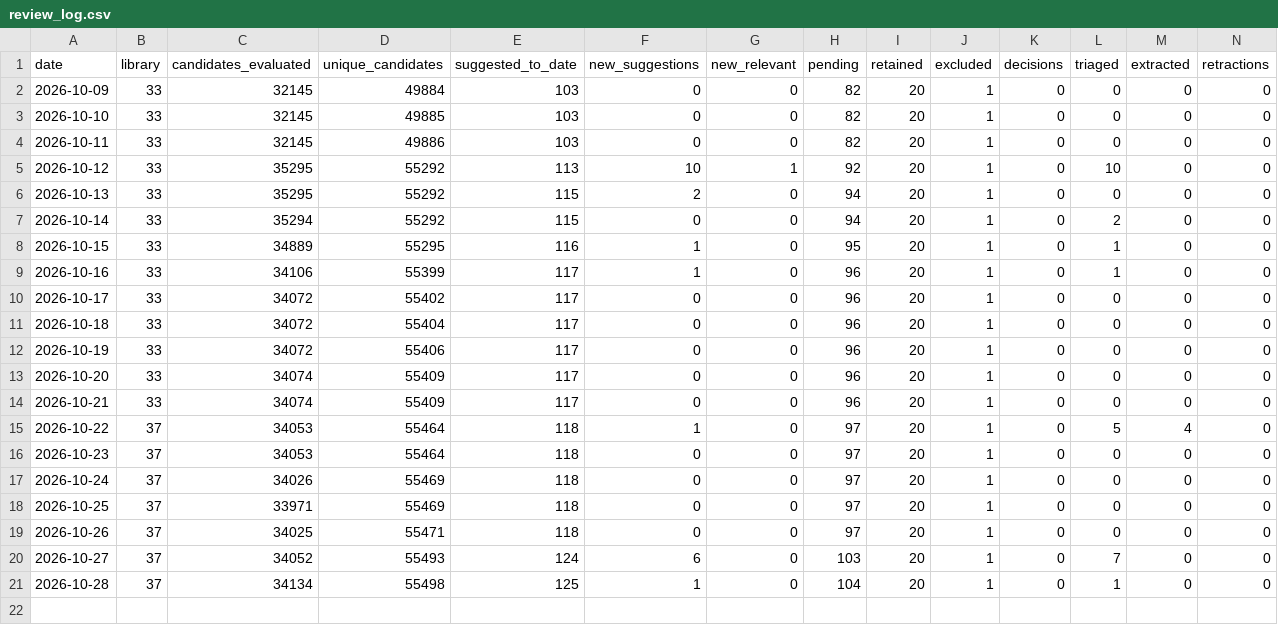
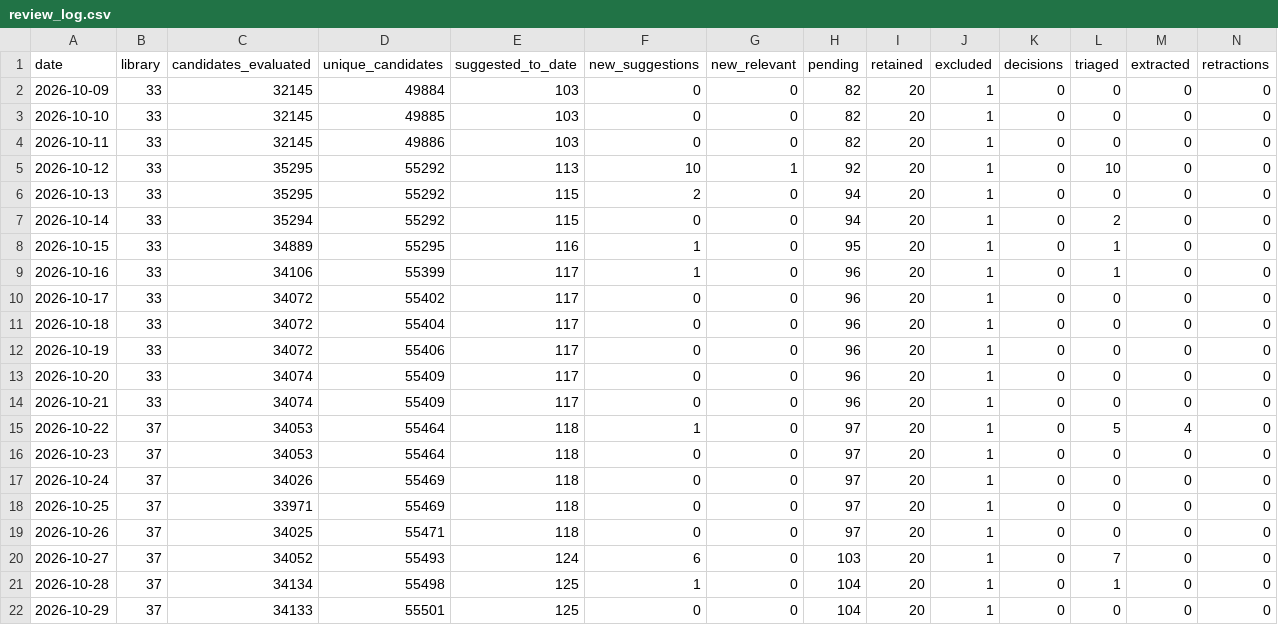
Before and after one commit to PierreBetti/lit-pipeline, a CSV file: logs/review_log.csv, drawn as a sheet; only a part is shown; rows hold the shown columns only; the diff names each change by its address in the sheet, - before the commit and + after, or states it on an @@ line.

```diff
--- a/logs/review_log.csv
+++ b/logs/review_log.csv
+row 22: 2026-10-29 | 37 | 34133 | 55501 | 125 | 0 | 0 | 104 | 20 | 1 | 0 | 0 | 0 | 0
```
Also changed, not shown: 3 other files.
